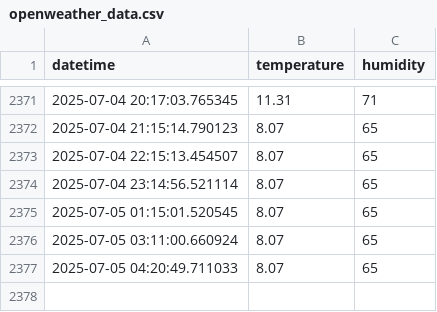
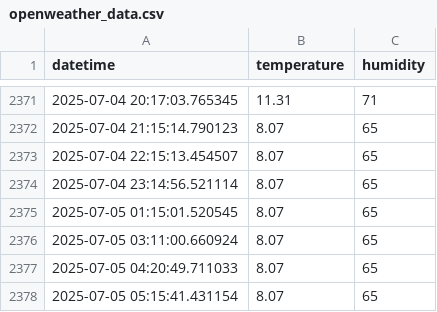
Before and after one commit to Romel-Lou22/openweather-automation, a CSV file: openweather_data.csv, drawn as a sheet; only a part is shown, gaps mark what is left out; the diff names each change by its address in the sheet, - before the commit and + after, or states it on an @@ line.

Commit message:
Actualización automática de datos de OpenWeather [skip ci]

```diff
--- a/openweather_data.csv
+++ b/openweather_data.csv
+row 2378: 2025-07-05 05:15:41.431154 | 8.07 | 65
```
